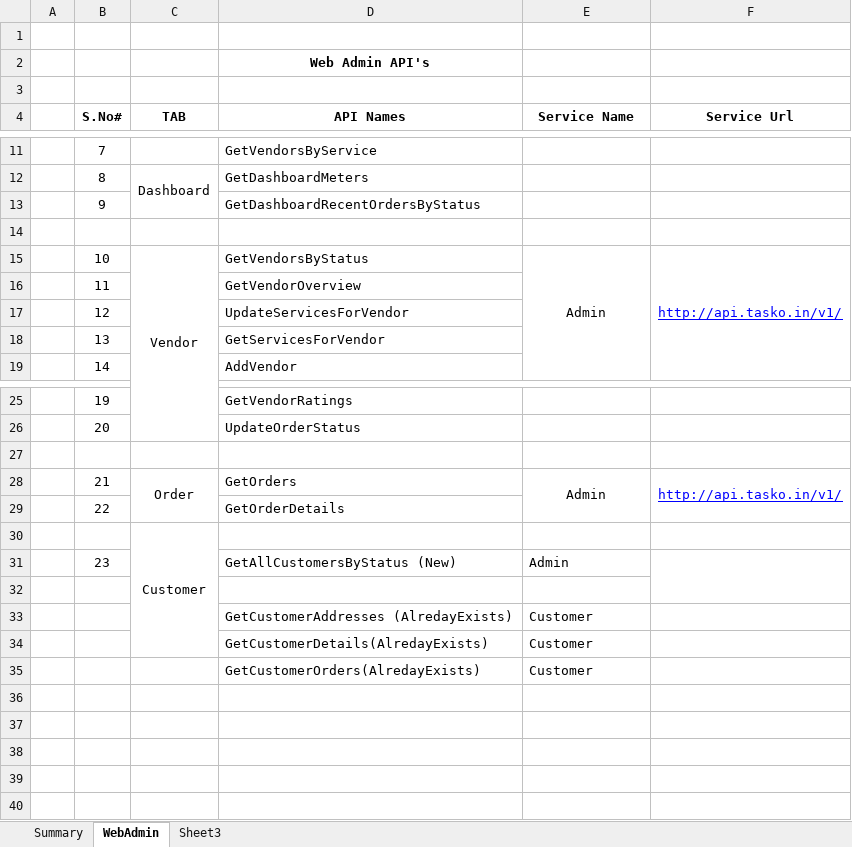
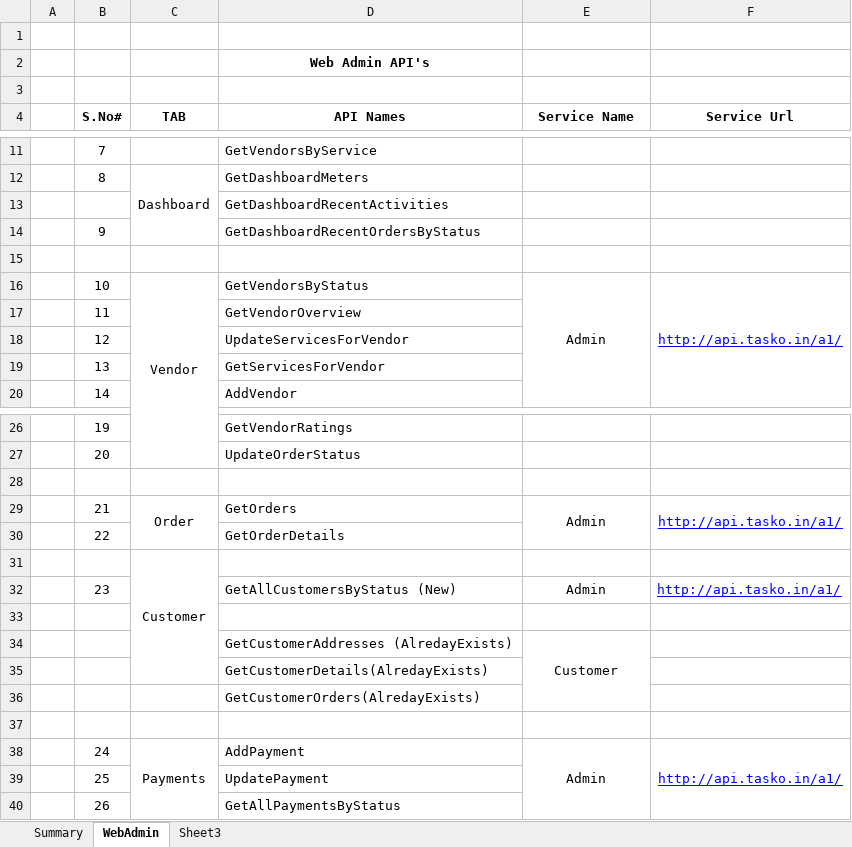
Before and after one commit to vkranthi221/TaskoNew, an Excel workbook: WebAdmin API's .xlsx, sheet WebAdmin, drawn as a sheet; only a part is shown, gaps mark what is left out; values as stored, in another font and other column widths than the file's, no borders; removed rows and columns are numbered as before the commit, all else as after; the diff names each change by its address in the sheet, - before the commit and + after, or states it on an @@ line.

Commit message:
updated excel sheet

```diff
--- a/WebAdmin API's .xlsx (sheet WebAdmin)
+++ b/WebAdmin API's .xlsx (sheet WebAdmin)
+row 13:  |  |  | GetDashboardRecentActivities
-F16 (Service Url): http://api.tasko.in/v1/
+F16 (Service Url): http://api.tasko.in/a1/
-F29 (Service Url): http://api.tasko.in/v1/
+F29 (Service Url): http://api.tasko.in/a1/
-E32 alignment: left
+E32 alignment: center
-F32 (Service Url): (empty)
+F32 (Service Url): http://api.tasko.in/a1/
-F31:F32 merged
-E34 alignment: left
+E34 alignment: center
+E34:E36 merged
-E35 (Service Name): Customer
+E35 (Service Name): (empty)
+row 36:  |  |  | GetCustomerOrders(AlredayExists)
-row 37:  |  |  | GetCustomerOrders(AlredayExists) | Customer
+row 37: (empty)
+row 38:  | 24 | Payments | AddPayment | Admin | http://api.tasko.in/a1/
+row 39:  | 25 |  | UpdatePayment
+row 40:  | 26 |  | GetAllPaymentsByStatus
```
